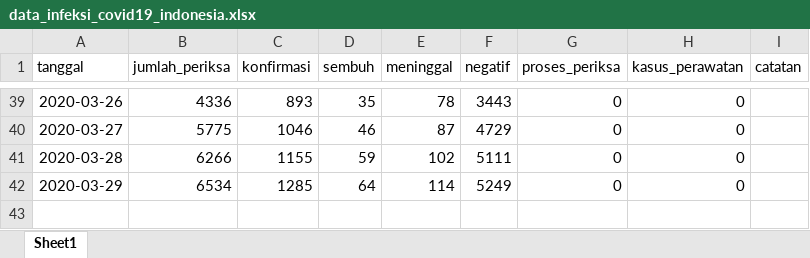
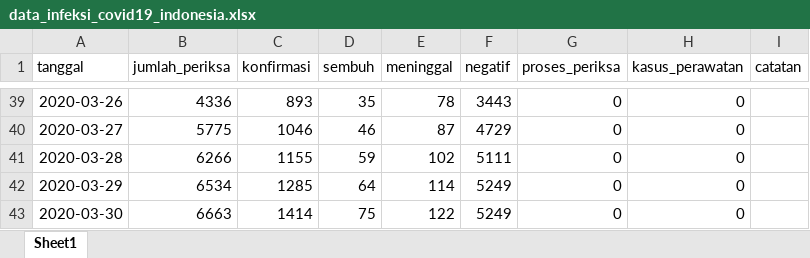
Before and after one commit to taruma/inkovis, an Excel workbook: dataset/data_infeksi_covid19_indonesia.xlsx, sheet Sheet1, drawn as a sheet; only a part is shown, gaps mark what is left out; values as stored, in another font and other column widths than the file's, no borders; the diff names each change by its address in the sheet, - before the commit and + after, or states it on an @@ line.

Commit message:
DATA: update 2020-03-31 [execnb]

```diff
--- a/dataset/data_infeksi_covid19_indonesia.xlsx (sheet Sheet1)
+++ b/dataset/data_infeksi_covid19_indonesia.xlsx (sheet Sheet1)
+row 43: 2020-03-30 | 6663 | 1414 | 75 | 122 | 5249 | 0 | 0
```
Also changed, not shown: 1 other file.
